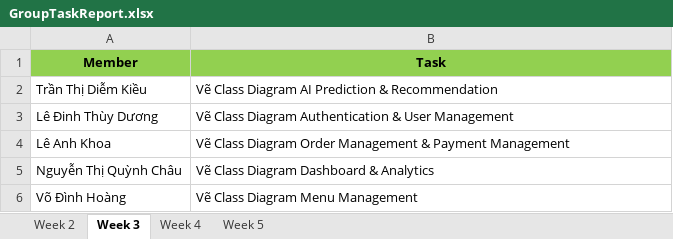
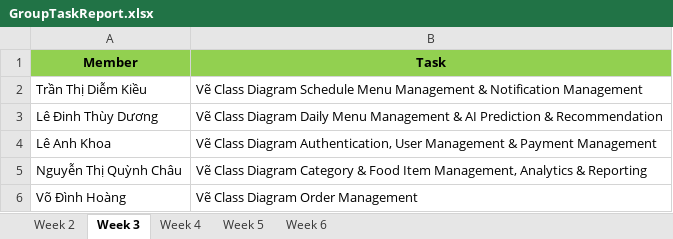
Before and after one commit to SWD392FUDN/project-rbl-1-swd392_se19b06_group2, an Excel workbook: GroupTaskReport.xlsx, sheet Week 3, drawn as a sheet; values as stored, in another font and other column widths than the file's, no borders; the diff names each change by its address in the sheet, - before the commit and + after, or states it on an @@ line.

Commit message:
submit report week 7

```diff
--- a/GroupTaskReport.xlsx (sheet Week 3)
+++ b/GroupTaskReport.xlsx (sheet Week 3)
+sheet tab: Week 6
-B2 (Task): …Class Diagram AI Prediction & Recommendation
+B2 (Task): …Class Diagram Schedule Menu Management & Notification Management
-B3 (Task): …Class Diagram Authentication & User Management
+B3 (Task): …Class Diagram Daily Menu Management & AI Prediction & Recommendation
-B4 (Task): …Class Diagram Order Management &…
+B4 (Task): …Class Diagram Authentication, User Management &…
-B5 (Task): …Class Diagram Dashboard & Analytics
+B5 (Task): …Class Diagram Category & Food Item Management, Analytics & Reporting
-B6 (Task): Vẽ Class Diagram Menu Management
+B6 (Task): Vẽ Class Diagram Order Management
```
Also changed, not shown: sheet Week 5, sheet Week 4.
